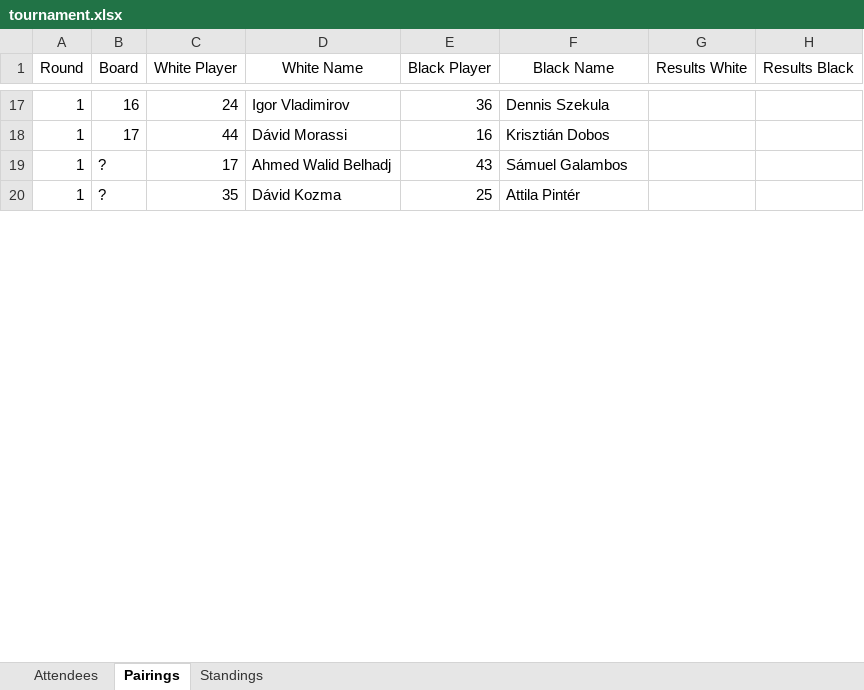
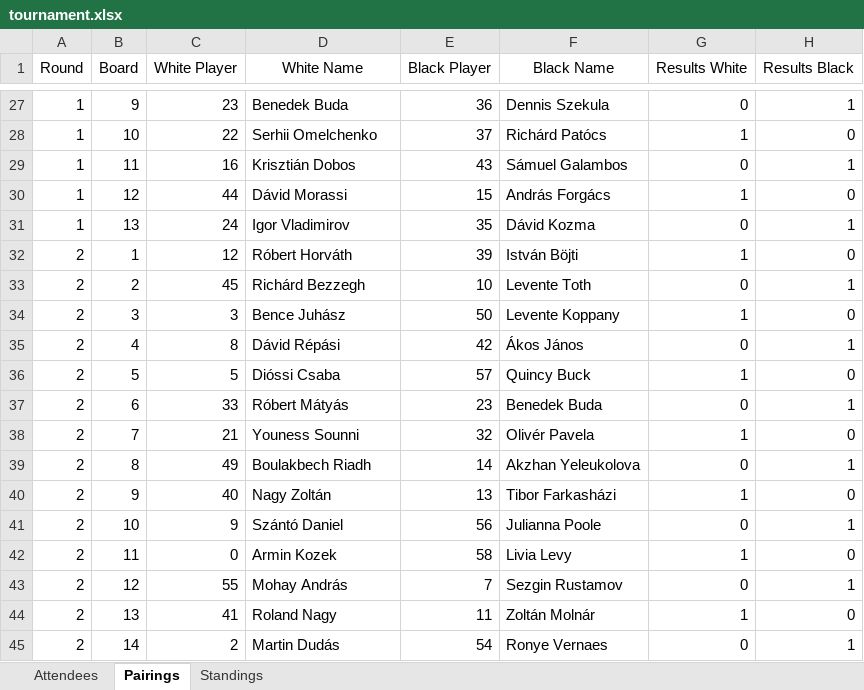
Before and after one commit to BAW2501/Async-Swiss-Chess-Tournament-Manager, an Excel workbook: tournament.xlsx, sheet Pairings, drawn as a sheet; only a part is shown, gaps mark what is left out; values as stored, in another font and other column widths than the file's, no borders; removed rows and columns are numbered as before the commit, all else as after; the diff covers the shown part only; the diff names each change by its address in the sheet, - before the commit and + after, or states it on an @@ line.

```diff
--- a/tournament.xlsx (sheet Pairings)
+++ b/tournament.xlsx (sheet Pairings)
-B27 (Board): 16
+B27 (Board): 9
-C27 (White Player): 24
+C27 (White Player): 23
-D27 (White Name): Igor Vladimirov
+D27 (White Name): Benedek Buda
-G27 (Results White): (empty)
+G27 (Results White): 0
-H27 (Results Black): (empty)
+H27 (Results Black): 1
+row 28: 1 | 10 | 22 | Serhii Omelchenko | 37 | Richárd Patócs | 1 | 0
+row 29: 1 | 11 | 16 | Krisztián Dobos | 43 | Sámuel Galambos | 0 | 1
-B30 (Board): 17
+B30 (Board): 12
-E30 (Black Player): 16
+E30 (Black Player): 15
-F30 (Black Name): Krisztián Dobos
+F30 (Black Name): András Forgács
-G30 (Results White): (empty)
+G30 (Results White): 1
-H30 (Results Black): (empty)
+H30 (Results Black): 0
-row 19: 1 | ? | 17 | Ahmed Walid Belhadj | 43 | Sámuel Galambos
-row 20: 1 | ? | 35 | Dávid Kozma | 25 | Attila Pintér
+row 31: 1 | 13 | 24 | Igor Vladimirov | 35 | Dávid Kozma | 0 | 1
+row 32: 2 | 1 | 12 | Róbert Horváth | 39 | István Böjti | 1 | 0
+row 33: 2 | 2 | 45 | Richárd Bezzegh | 10 | Levente Toth | 0 | 1
+row 34: 2 | 3 | 3 | Bence Juhász | 50 | Levente Koppany | 1 | 0
+row 35: 2 | 4 | 8 | Dávid Répási | 42 | Ákos János | 0 | 1
+row 36: 2 | 5 | 5 | Dióssi Csaba | 57 | Quincy Buck | 1 | 0
+row 37: 2 | 6 | 33 | Róbert Mátyás | 23 | Benedek Buda | 0 | 1
+row 38: 2 | 7 | 21 | Youness Sounni | 32 | Olivér Pavela | 1 | 0
+row 39: 2 | 8 | 49 | Boulakbech Riadh | 14 | Akzhan Yeleukolova | 0 | 1
+row 40: 2 | 9 | 40 | Nagy Zoltán | 13 | Tibor Farkasházi | 1 | 0
+row 41: 2 | 10 | 9 | Szántó Daniel | 56 | Julianna Poole | 0 | 1
+row 42: 2 | 11 | 0 | Armin Kozek | 58 | Livia Levy | 1 | 0
+row 43: 2 | 12 | 55 | Mohay András | 7 | Sezgin Rustamov | 0 | 1
+row 44: 2 | 13 | 41 | Roland Nagy | 11 | Zoltán Molnár | 1 | 0
+row 45: 2 | 14 | 2 | Martin Dudás | 54 | Ronye Vernaes | 0 | 1
```
Also changed, not shown: 84 added rows, 18 removed rows, 37 edited cells and cell formats elsewhere in this sheet, sheet Standings, sheet Attendees, tournament_init.xlsx, 2 other files.
